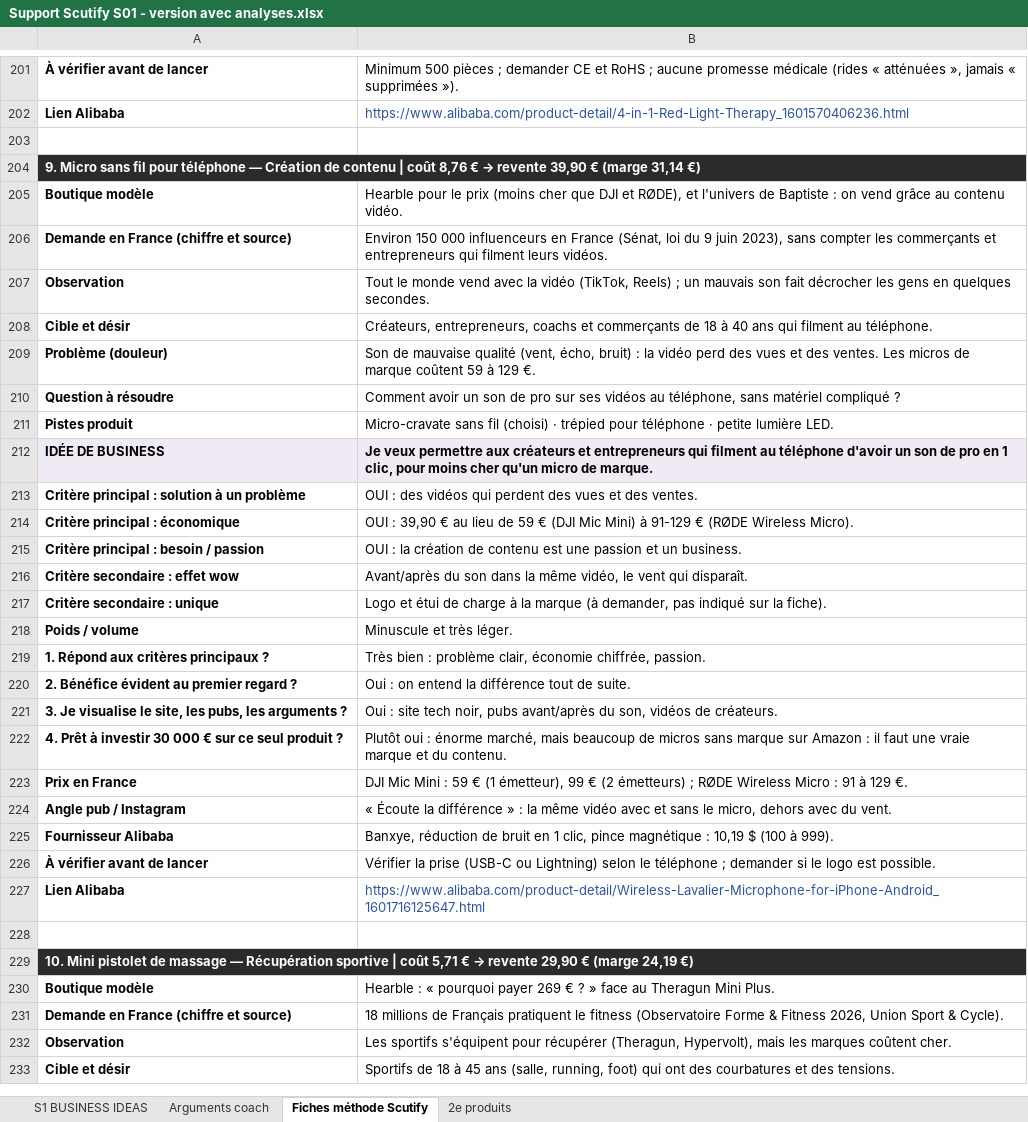
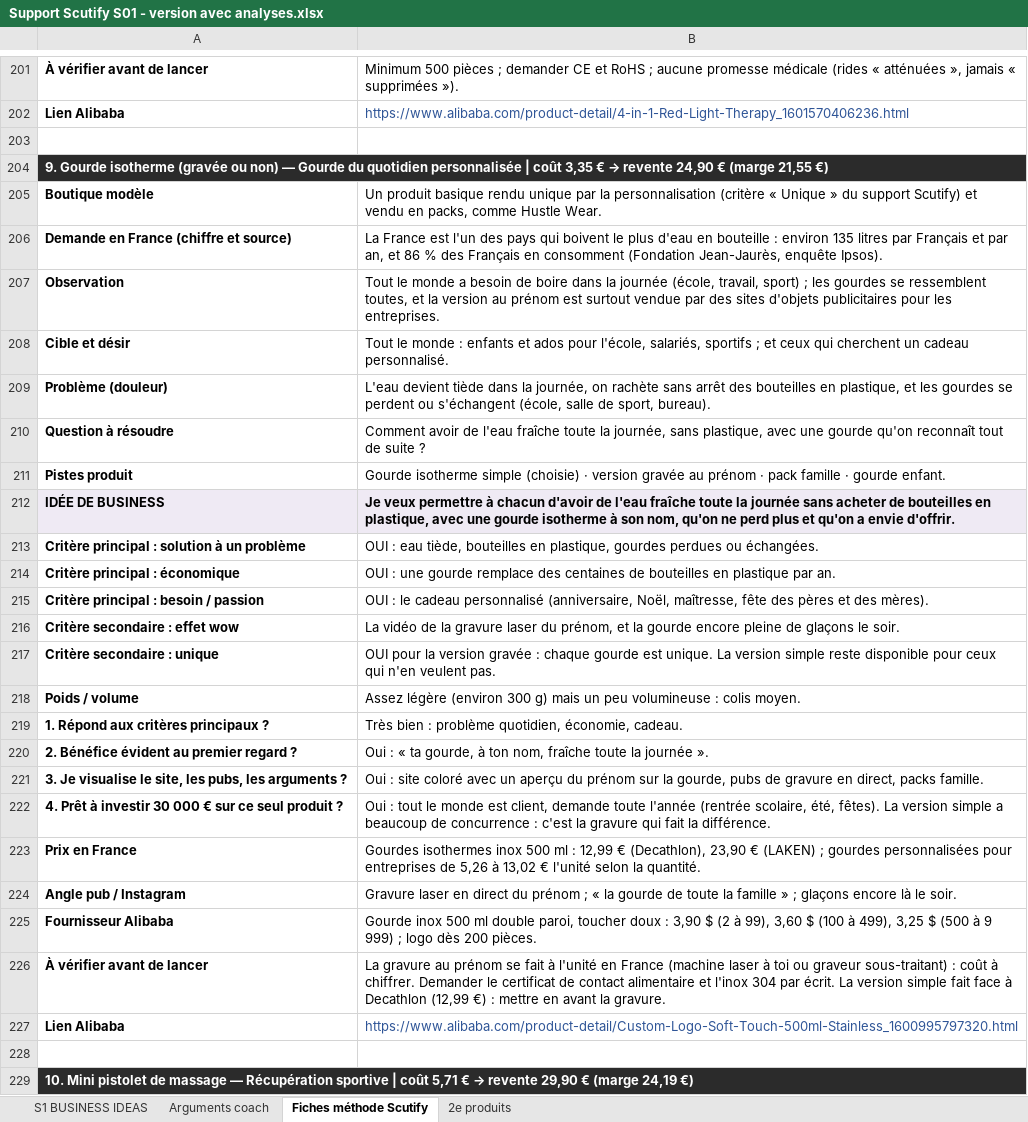
Before and after one commit to jgnrpgn9hd-cmd/Jimy, an Excel workbook: scutify/Support Scutify S01 - version avec analyses.xlsx, sheet Fiches méthode Scutify, drawn as a sheet; only a part is shown, gaps mark what is left out; the shorter side is filled out with more unchanged rows; values as stored, in another font and other column widths than the file's, no borders; the diff names each change by its address in the sheet, - before the commit and + after, or states it on an @@ line.

```diff
--- a/scutify/Support Scutify S01 - version avec analyses.xlsx (sheet Fiches méthode Scutify)
+++ b/scutify/Support Scutify S01 - version avec analyses.xlsx (sheet Fiches méthode Scutify)
@@ A204: 9. Micro sans fil pour téléphone — Création de contenu | coût 8,76 € → revente 39,90 € (marge 31,14 €) → 9. Gourde isotherme (gravée ou non) — Gourde du quotidien personnalisée | coût 3,35 € → revente 24,90 € (marge 21,55 €) @@
-B205: Hearble pour le prix (moins cher que DJI et RØDE), et l'univers de Baptiste : on vend grâce au contenu vidéo.
+B205: Un produit basique rendu unique par la personnalisation (critère « Unique » du support Scutify) et vendu en packs, comme Hustle Wear.
-B206: Environ 150 000 influenceurs en France (Sénat, loi du 9 juin 2023), sans compter les commerçants et entrepreneurs qui filment leurs vidéos.
+B206: La France est l'un des pays qui boivent le plus d'eau en bouteille : environ 135 litres par Français et par an, et 86 % des Français en consomment (Fondation Jean-Jaurès, enquête Ipsos).
-B207: …le monde vend avec la vidéo (TikTok, Reels) ; un mauvais son fait décrocher les gens en quelques secondes.
+B207: …le monde a besoin de boire dans la journée (école, travail, sport) ; les gourdes se ressemblent toutes, et la version au prénom est surtout vendue par des sites d'objets publicitaires pour les entreprises.
-B208: Créateurs, entrepreneurs, coachs et commerçants de 18 à 40 ans qui filment au téléphone.
+B208: Tout le monde : enfants et ados pour l'école, salariés, sportifs ; et ceux qui cherchent un cadeau personnalisé.
-B209: Son de mauvaise qualité (vent, écho, bruit) : la vidéo perd des vues et des ventes. Les micros de marque coûtent 59 à 129 €.
+B209: L'eau devient tiède dans la journée, on rachète sans arrêt des bouteilles en plastique, et les gourdes se perdent ou s'échangent (école, salle de sport, bureau).
-B210: Comment avoir un son de pro sur ses vidéos au téléphone, sans matériel compliqué ?
+B210: Comment avoir de l'eau fraîche toute la journée, sans plastique, avec une gourde qu'on reconnaît tout de suite ?
-B211: Micro-cravate sans fil (choisi) · trépied pour téléphone · petite lumière LED.
+B211: Gourde isotherme simple (choisie) · version gravée au prénom · pack famille · gourde enfant.
-B212: …veux permettre aux créateurs et entrepreneurs qui filment au téléphone d'avoir un son de pro en 1 clic, pour moins cher qu'un micro de marque.
+B212: …veux permettre à chacun d'avoir de l'eau fraîche toute la journée sans acheter de bouteilles en plastique, avec une gourde isotherme à son nom, qu'on ne perd plus et qu'on a envie d'offrir.
-B213: OUI : des vidéos qui perdent des vues et des ventes.
+B213: OUI : eau tiède, bouteilles en plastique, gourdes perdues ou échangées.
-B214: OUI : 39,90 € au lieu de 59 € (DJI Mic Mini) à 91-129 € (RØDE Wireless Micro).
+B214: OUI : une gourde remplace des centaines de bouteilles en plastique par an.
-B215: OUI : la création de contenu est une passion et un business.
+B215: OUI : le cadeau personnalisé (anniversaire, Noël, maîtresse, fête des pères et des mères).
-B216: Avant/après du son dans la même vidéo, le vent qui disparaît.
+B216: La vidéo de la gravure laser du prénom, et la gourde encore pleine de glaçons le soir.
-B217: Logo et étui de charge à la marque (à demander, pas indiqué sur la fiche).
+B217: OUI pour la version gravée : chaque gourde est unique. La version simple reste disponible pour ceux qui n'en veulent pas.
-B218: Minuscule et très léger.
+B218: Assez légère (environ 300 g) mais un peu volumineuse : colis moyen.
-B219: …: problème clair, économie chiffrée, passion.
+B219: …: problème quotidien, économie, cadeau.
-B220: Oui : on entend la différence tout de suite.
+B220: Oui : « ta gourde, à ton nom, fraîche toute la journée ».
-B221: …: site tech noir, pubs avant/après du son, vidéos de créateurs.
+B221: …: site coloré avec un aperçu du prénom sur la gourde, pubs de gravure en direct, packs famille.
-B222: Plutôt oui : énorme marché, mais beaucoup de micros sans marque sur Amazon : il faut une vraie marque et du contenu.
+B222: Oui : tout le monde est client, demande toute l'année (rentrée scolaire, été, fêtes). La version simple a beaucoup de concurrence : c'est la gravure qui fait la différence.
-B223: DJI Mic Mini : 59 € (1 émetteur), 99 € (2 émetteurs) ; RØDE Wireless Micro : 91 à 129 €.
+B223: Gourdes isothermes inox 500 ml : 12,99 € (Decathlon), 23,90 € (LAKEN) ; gourdes personnalisées pour entreprises de 5,26 à 13,02 € l'unité selon la quantité.
-B224: « Écoute la différence » : la même vidéo avec et sans le micro, dehors avec du vent.
+B224: Gravure laser en direct du prénom ; « la gourde de toute la famille » ; glaçons encore là le soir.
-B225: Banxye, réduction de bruit en 1 clic, pince magnétique : 10,19 $ (100 à 999).
+B225: Gourde inox 500 ml double paroi, toucher doux : 3,90 $ (2 à 99), 3,60 $ (100 à 499), 3,25 $ (500 à 9 999) ; logo dès 200 pièces.
-B226: Vérifier la prise (USB-C ou Lightning) selon le téléphone ; demander si le logo est possible.
+B226: La gravure au prénom se fait à l'unité en France (machine laser à toi ou graveur sous-traitant) : coût à chiffrer. Demander le certificat de contact alimentaire et l'inox 304 par écrit. La version simple fait face à Decathlon (12,99 €) : mettre en avant la gravure.
-B227: https://www.alibaba.com/product-detail/Wireless-Lavalier-Microphone-for-iPhone-Android_1601716125647.html
+B227: https://www.alibaba.com/product-detail/Custom-Logo-Soft-Touch-500ml-Stainless_1600995797320.html
```
Also changed, not shown: sheet Arguments coach, sheet S1 BUSINESS IDEAS, hidden cells, scutify/Support Scutify S01_Tableau recherche 10 idées de business.xlsx, 3 other files.
